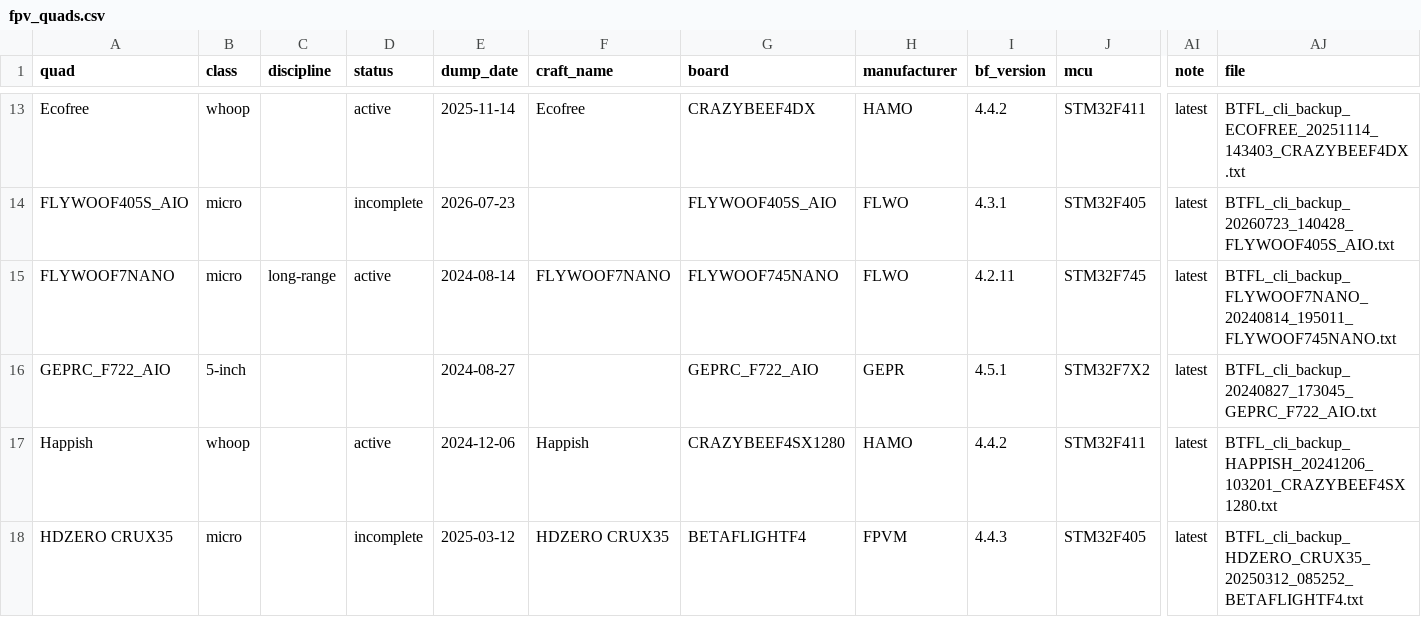
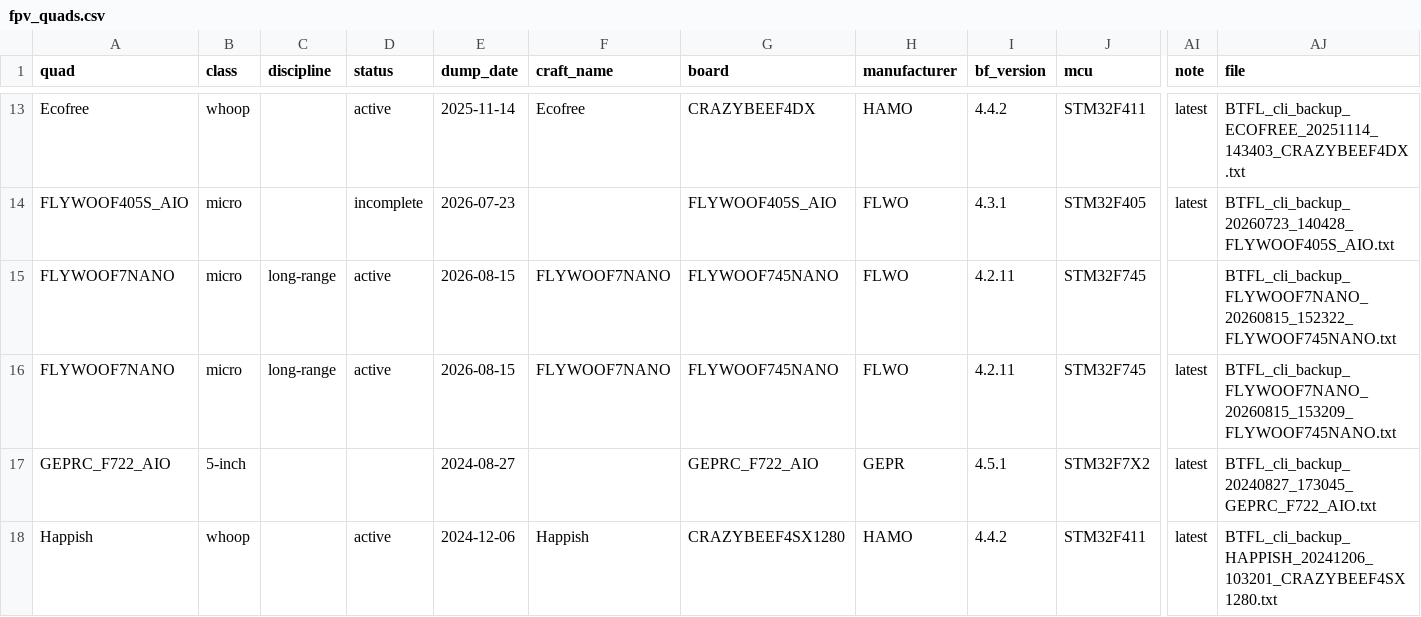
Before and after one commit to irom77/fpv_cli_dumps, a CSV file: fpv_quads.csv, drawn as a sheet; only a part is shown, gaps mark what is left out; the shorter side is filled out with more unchanged rows; rows hold the shown columns only; the diff names each change by its address in the sheet, - before the commit and + after, or states it on an @@ line.

Commit message:
Update fleet with OpenRacer flights and Flywoo backups

```diff
--- a/fpv_quads.csv
+++ b/fpv_quads.csv
-E15 (dump_date): 2024-08-14
+E15 (dump_date): 2026-08-15
-AI15 (note): latest
+AI15 (note): (empty)
-AJ15 (file): BTFL_cli_backup_FLYWOOF7NANO_20240814_195011_FLYWOOF745NANO.txt
+AJ15 (file): BTFL_cli_backup_FLYWOOF7NANO_20260815_152322_FLYWOOF745NANO.txt
+row 16: FLYWOOF7NANO | micro | long-range | active | 2026-08-15 | FLYWOOF7NANO | FLYWOOF745NANO | FLWO | 4.2.11 | STM32F745 | latest | BTFL_cli_backup_FLYWOOF7NANO_20260815_153209_FLYWOOF745NANO.txt
```
Also changed, not shown: fpv_quads_latest.csv, modes.csv, 3 other files.
